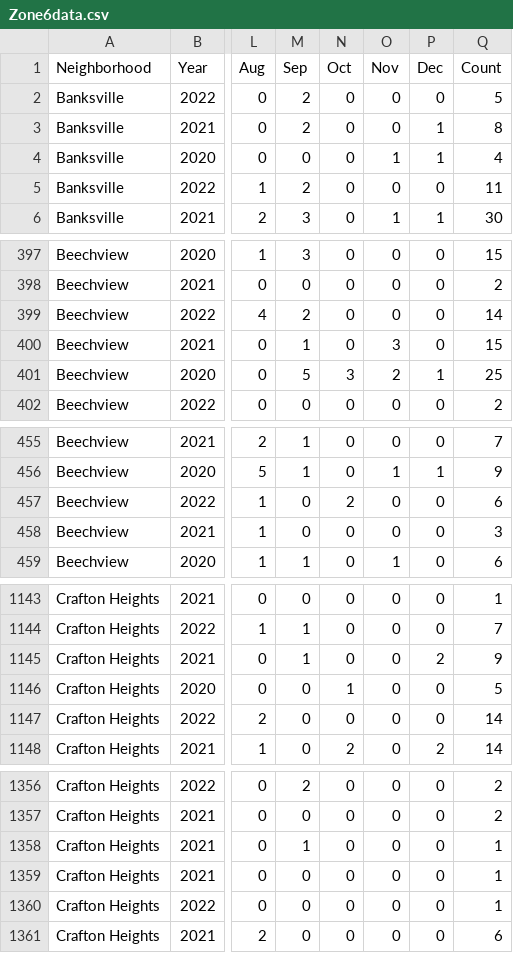
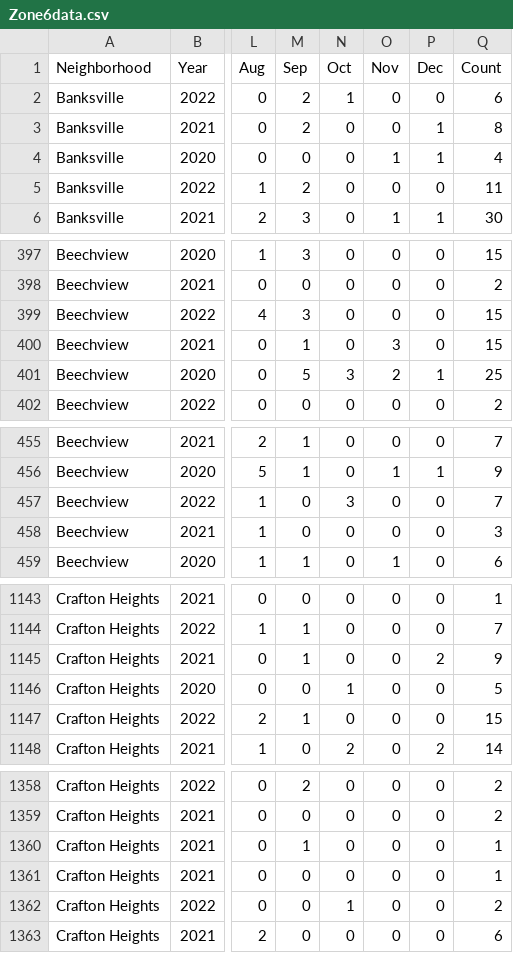
Before and after one commit to mhowe0422/mhowe0422.github.io, a CSV file: Zone6/Zone6data.csv, drawn as a sheet; only a part is shown, gaps mark what is left out; addresses are those after the commit; the diff covers the shown part only; the diff names each change by its address in the sheet, - before the commit and + after, or states it on an @@ line.

```diff
--- a/Zone6/Zone6data.csv
+++ b/Zone6/Zone6data.csv
-N2 (Oct): 0
+N2 (Oct): 1
-Q2 (Count): 5
+Q2 (Count): 6
-M399 (Sep): 2
+M399 (Sep): 3
-Q399 (Count): 14
+Q399 (Count): 15
-N457 (Oct): 2
+N457 (Oct): 3
-Q457 (Count): 6
+Q457 (Count): 7
-M1147 (Sep): 0
+M1147 (Sep): 1
-Q1147 (Count): 14
+Q1147 (Count): 15
-N1362 (Oct): 0
+N1362 (Oct): 1
-Q1362 (Count): 1
+Q1362 (Count): 2
```
Also changed, not shown: 4 added rows and 14 edited cells elsewhere in this file, 1 other file.
